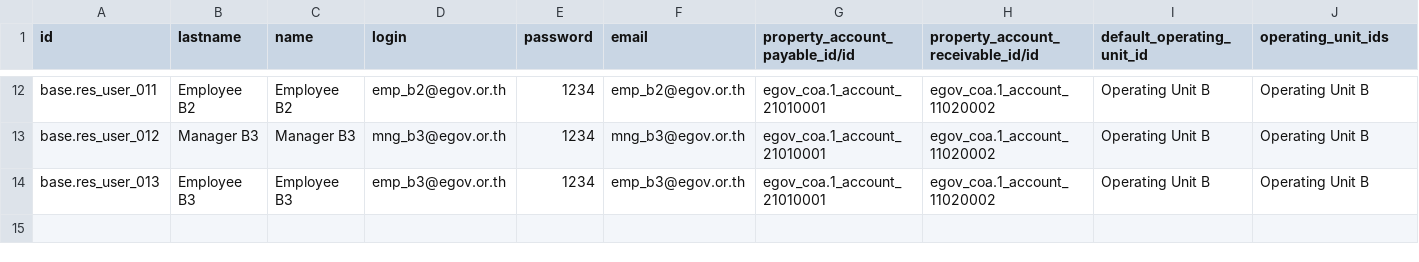
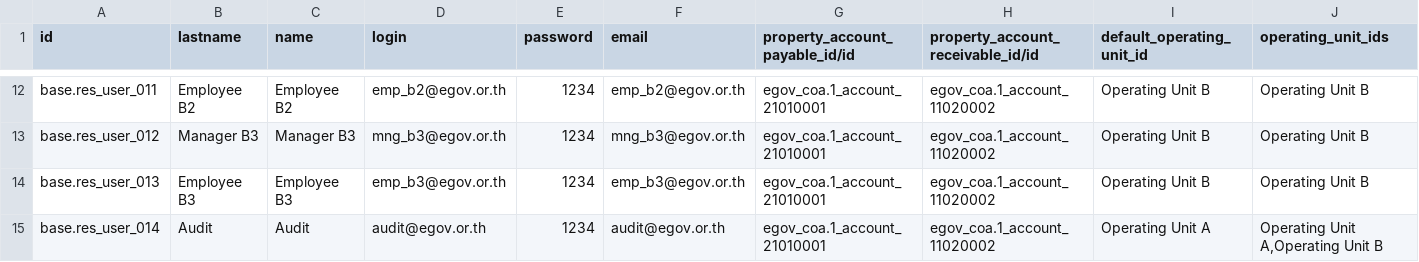
Before and after one commit to NSTDA/ERP-Government, a CSV file: odoo/custom/src/private/egov_config/data/res.users.csv, drawn as a sheet; only a part is shown, gaps mark what is left out; rows hold the shown columns only; the diff names each change by its address in the sheet, - before the commit and + after, or states it on an @@ line.

Commit message:
[UPD] default egov

```diff
--- a/odoo/custom/src/private/egov_config/data/res.users.csv
+++ b/odoo/custom/src/private/egov_config/data/res.users.csv
+row 15: base.res_user_014 | Audit | Audit | audit@egov.or.th | 1234 | audit@egov.or.th | egov_coa.1_account_21010001 | egov_coa.1_account_11020002 | Operating Unit A | Operating Unit A,Operating Unit B
```
Also changed, not shown: 19 other files.
